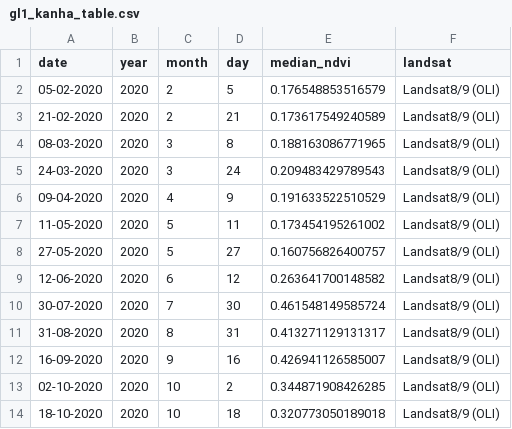
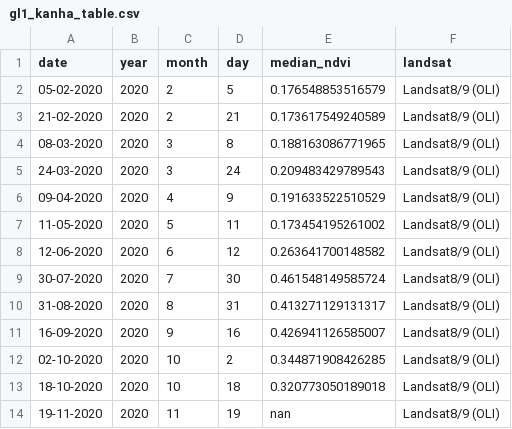
Before and after one commit to Khushi130404/Landsat-Kanha-Moniter-2020-2021, a CSV file: Data_Table/Landsat_8_9/data_raw/gl1_kanha_table.csv, drawn as a sheet; only a part is shown; the shorter side is filled out with more unchanged rows; the diff names each change by its address in the sheet, - before the commit and + after, or states it on an @@ line.

Commit message:
Landsat-8/9 Corrected False data

```diff
--- a/Data_Table/Landsat_8_9/data_raw/gl1_kanha_table.csv
+++ b/Data_Table/Landsat_8_9/data_raw/gl1_kanha_table.csv
-row 8: 27-05-2020 | 2020 | 5 | 27 | 0.160756826400757 | Landsat8/9 (OLI)
```
Also changed, not shown: Data_Table/Landsat_8_9/data_raw/nw_kanha_table.csv, 2 other files.
